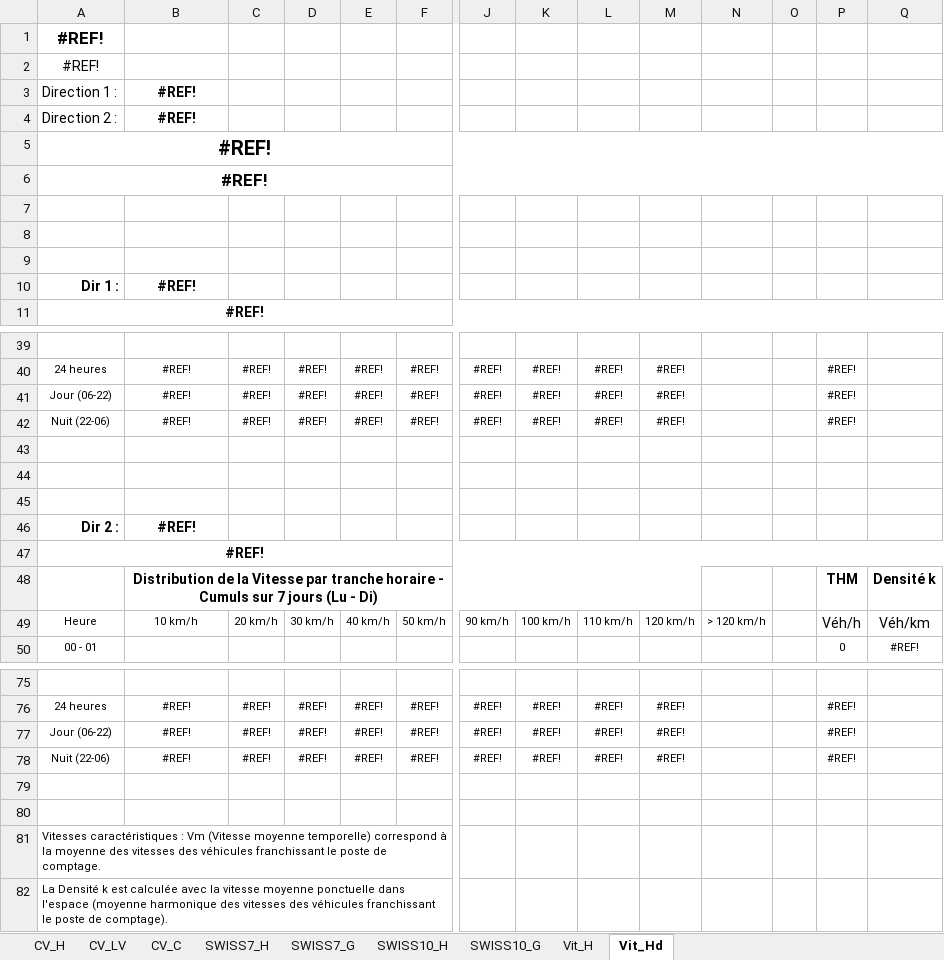
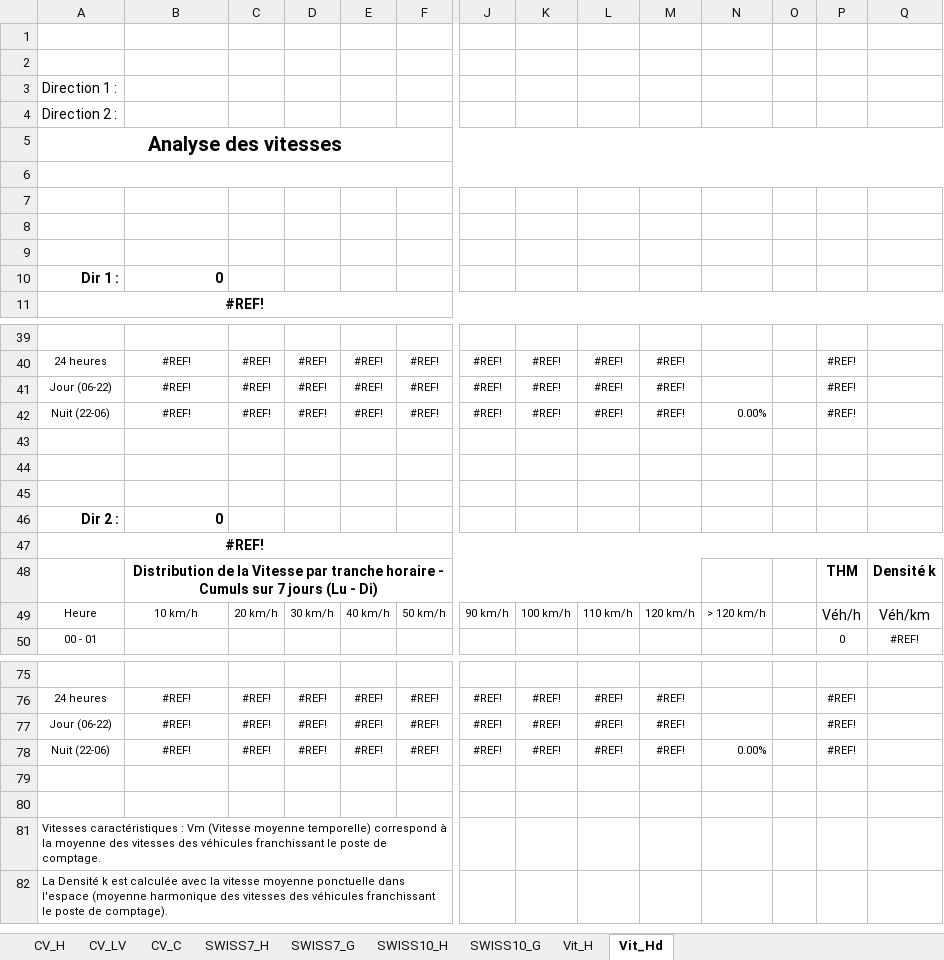
Before and after one commit to opengisch/OpenComptage, an Excel workbook: comptages/report/template.xlsx, sheet Vit_Hd, drawn as a sheet; only a part is shown, gaps mark what is left out; values as stored, in another font and other column widths than the file's, no borders; conditional formats not drawn; removed rows and columns are numbered as before the commit, all else as after; rows hold the shown columns only; the diff names each change by its address in the sheet, - before the commit and + after, or states it on an @@ line.

```diff
--- a/comptages/report/template.xlsx (sheet Vit_Hd)
+++ b/comptages/report/template.xlsx (sheet Vit_Hd)
-A1: #REF!
+A1: (empty)
-row 2: #REF!
+row 2: (empty)
-B3:B4: #REF!
+B3:B4: (empty)
-A5: #REF!
+A5: Analyse des vitesses
-row 6: #REF!
+A6:R6 merged
+row 9: (empty)
-B10: #REF!
+B10: 0
-B10 alignment: center
+B10 alignment: right
-N42: (empty)
+N42: 0.00%
-B46: #REF!
+B46: 0
-B46 alignment: center
+B46 alignment: right
-N78: (empty)
+N78: 0.00%
```
Also changed, not shown: sheet SWISS10_H, sheet SWISS10_G, charts or pictures, 1 other file.
